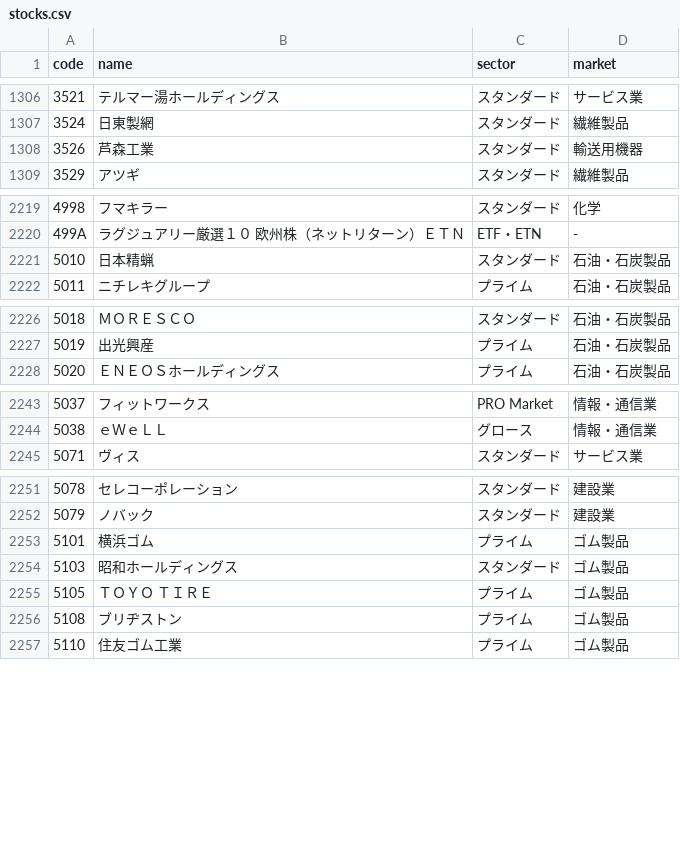
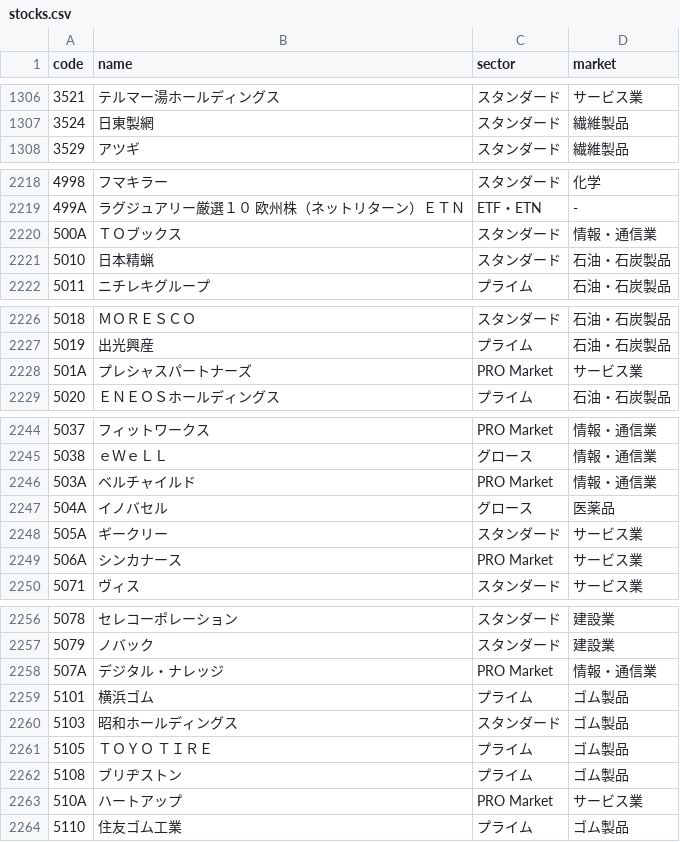
Before and after one commit to peibabo/kabunote, a CSV file: public/data/stocks.csv, drawn as a sheet; only a part is shown, gaps mark what is left out; removed rows and columns are numbered as before the commit, all else as after; the diff covers the shown part only; the diff names each change by its address in the sheet, - before the commit and + after, or states it on an @@ line.

```diff
--- a/public/data/stocks.csv
+++ b/public/data/stocks.csv
-row 1308: 3526 | 芦森工業 | スタンダード | 輸送用機器
+row 2220: 500A | ＴＯブックス | スタンダード | 情報・通信業
+row 2228: 501A | プレシャスパートナーズ | PRO Market | サービス業
+row 2246: 503A | ベルチャイルド | PRO Market | 情報・通信業
+row 2247: 504A | イノバセル | グロース | 医薬品
+row 2248: 505A | ギークリー | スタンダード | サービス業
+row 2249: 506A | シンカナース | PRO Market | サービス業
+row 2258: 507A | デジタル・ナレッジ | PRO Market | 情報・通信業
+row 2263: 510A | ハートアップ | PRO Market | サービス業
```
Also changed, not shown: 2 added rows, 5 removed rows and 17 edited cells elsewhere in this file, 5 other files.
